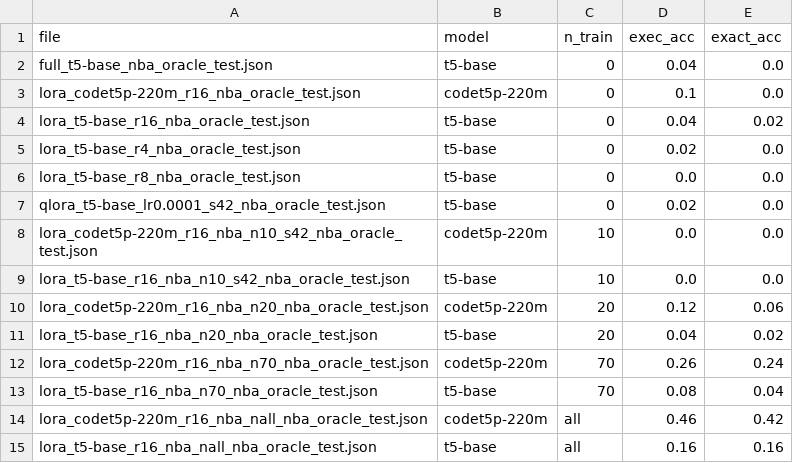
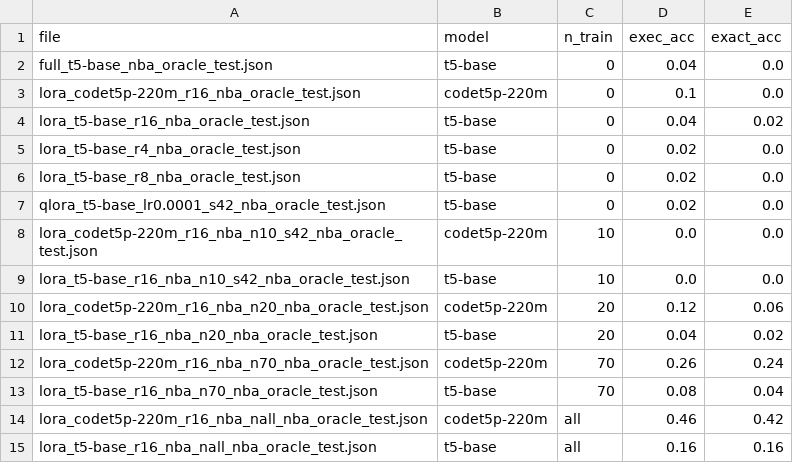
Before and after one commit to stanzixinwan/nba-text2sql, a CSV file: eval/fewshot_curve.csv, drawn as a sheet.

```diff
--- a/eval/fewshot_curve.csv
+++ b/eval/fewshot_curve.csv
@@ -5,3 +5,3 @@ lora_t5-base_r16_nba_oracle_test.json,t5-base,0,0.04,0.02
 lora_t5-base_r4_nba_oracle_test.json,t5-base,0,0.02,0.0
-lora_t5-base_r8_nba_oracle_test.json,t5-base,0,0.0,0.0
+lora_t5-base_r8_nba_oracle_test.json,t5-base,0,0.02,0.0
 qlora_t5-base_lr0.0001_s42_nba_oracle_test.json,t5-base,0,0.02,0.0
```
Also changed, not shown: eval/results_summary.csv, eval/spider_summary.csv, 5 other files.
